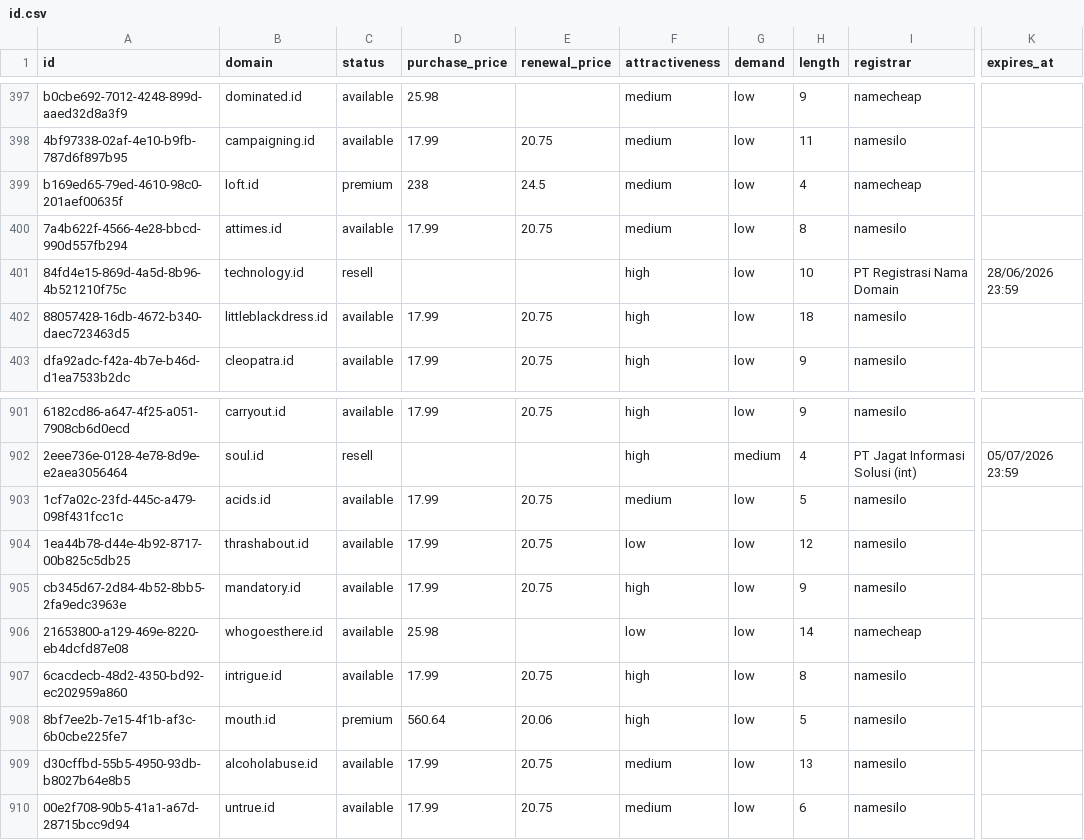
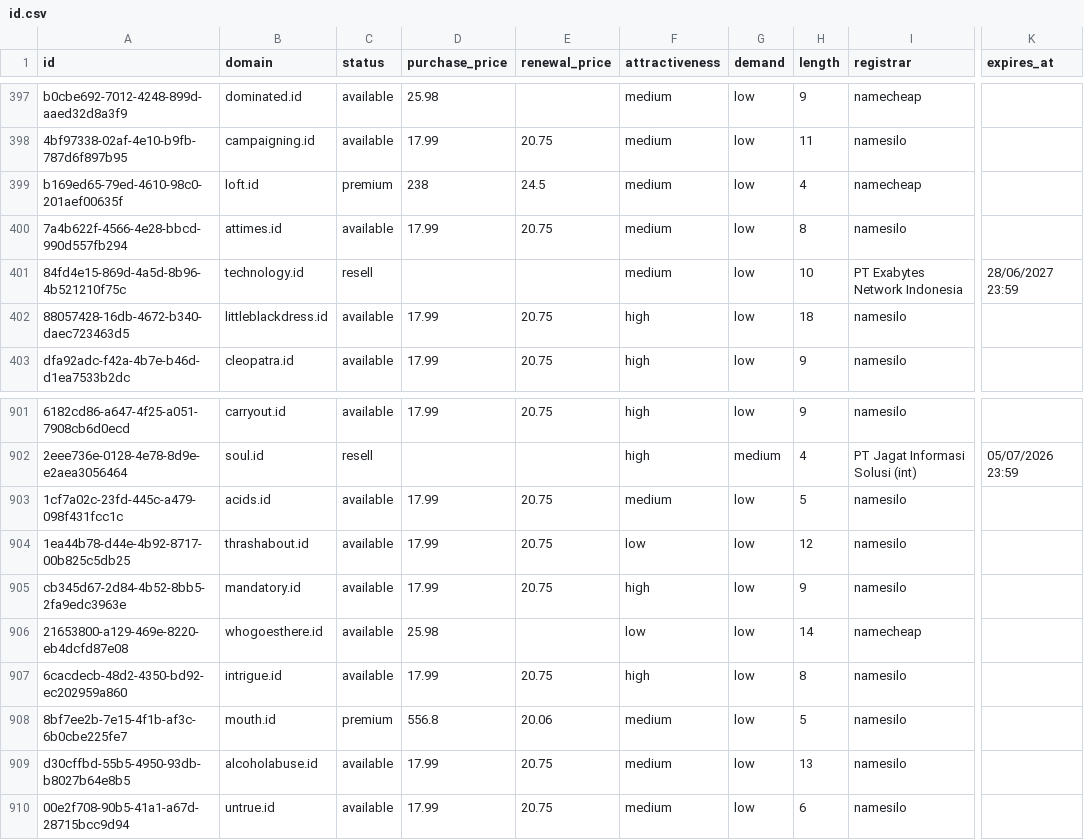
Before and after one commit to UniqueDomains/id-oneword-domains, a CSV file: id.csv, drawn as a sheet; only a part is shown, gaps mark what is left out; the diff names each change by its address in the sheet, - before the commit and + after, or states it on an @@ line.

Commit message:
Domains update

```diff
--- a/id.csv
+++ b/id.csv
-F401 (attractiveness): high
+F401 (attractiveness): medium
-I401 (registrar): PT Registrasi Nama Domain
+I401 (registrar): PT Exabytes Network Indonesia
-K401 (expires_at): 28/06/2026 23:59
+K401 (expires_at): 28/06/2027 23:59
-D908 (purchase_price): 560.64
+D908 (purchase_price): 556.8
-F908 (attractiveness): high
+F908 (attractiveness): medium
```
Also changed, not shown: 4 other files.
